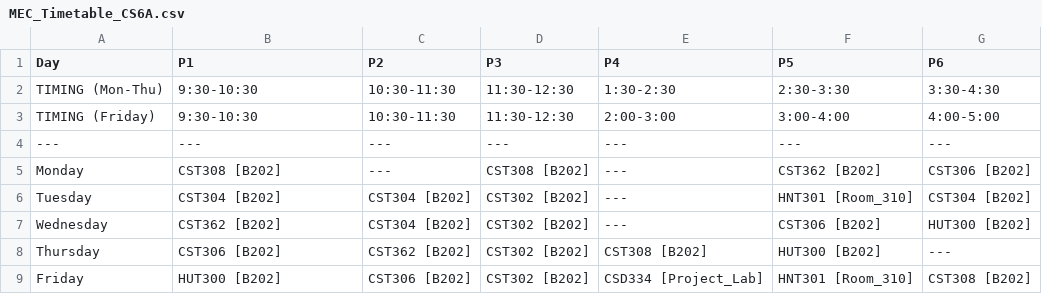
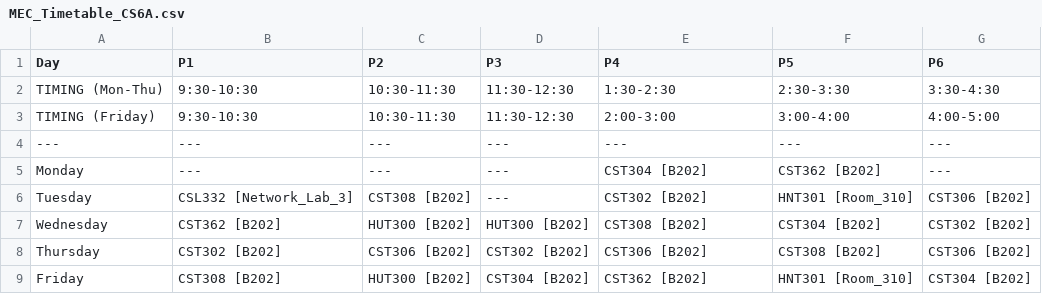
Before and after one commit to Gowrimm1/Timetable-AI-D3QN, a CSV file: MEC_Timetable_CS6A.csv, drawn as a sheet.

```diff
--- a/MEC_Timetable_CS6A.csv
+++ b/MEC_Timetable_CS6A.csv
@@ -4,6 +4,6 @@ TIMING (Friday),9:30-10:30,10:30-11:30,11:30-12:30,2:00-3:00,3:00-4:00,4:00-5:00
 ---,---,---,---,---,---,---
-Monday,CST308 [B202],---,CST308 [B202],---,CST362 [B202],CST306 [B202]
-Tuesday,CST304 [B202],CST304 [B202],CST302 [B202],---,HNT301 [Room_310],CST304 [B202]
-Wednesday,CST362 [B202],CST304 [B202],CST302 [B202],---,CST306 [B202],HUT300 [B202]
-Thursday,CST306 [B202],CST362 [B202],CST302 [B202],CST308 [B202],HUT300 [B202],---
-Friday,HUT300 [B202],CST306 [B202],CST302 [B202],CSD334 [Project_Lab],HNT301 [Room_310],CST308 [B202]
+Monday,---,---,---,CST304 [B202],CST362 [B202],---
+Tuesday,CSL332 [Network_Lab_3],CST308 [B202],---,CST302 [B202],HNT301 [Room_310],CST306 [B202]
+Wednesday,CST362 [B202],HUT300 [B202],HUT300 [B202],CST308 [B202],CST304 [B202],CST302 [B202]
+Thursday,CST302 [B202],CST306 [B202],CST302 [B202],CST306 [B202],CST308 [B202],CST306 [B202]
+Friday,CST308 [B202],HUT300 [B202],CST304 [B202],CST362 [B202],HNT301 [Room_310],CST304 [B202]
```
Also changed, not shown: MEC_Full_Timetable_Raw.csv, MEC_Timetable_CS6B.csv, 4 other files.
